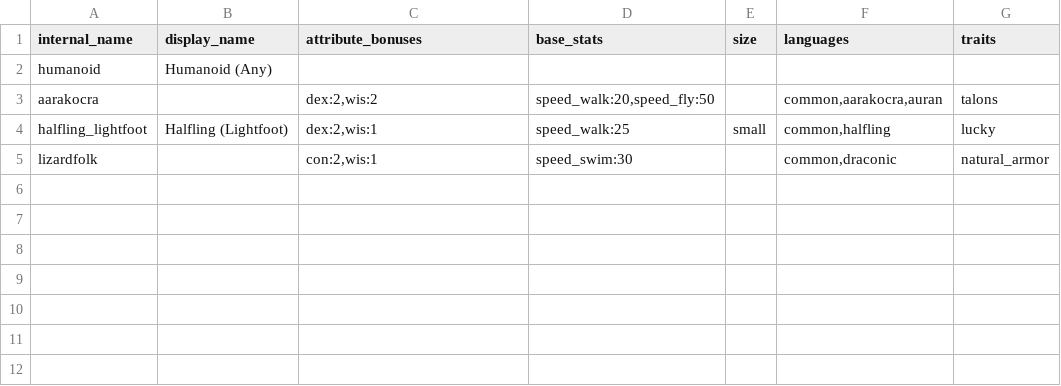
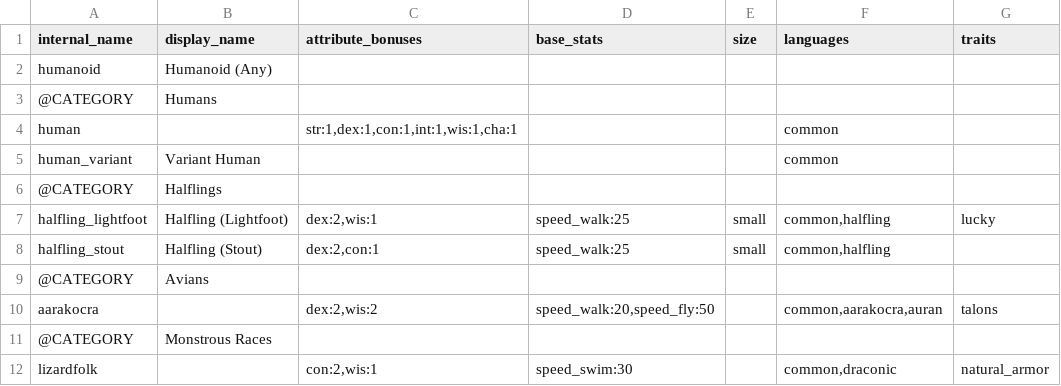
Before and after one commit to FriendGaru/npcgen, a CSV file: npcgen/data/racetemplates.csv, drawn as a sheet.

Commit message:
more html friendly category tags

```diff
--- a/npcgen/data/racetemplates.csv
+++ b/npcgen/data/racetemplates.csv
@@ -2,4 +2,11 @@ internal_name,display_name,attribute_bonuses,base_stats,size,languages,traits
 humanoid,Humanoid (Any),,,,,
+@CATEGORY,Humans,,,,,
+human,,"str:1,dex:1,con:1,int:1,wis:1,cha:1",,,common,
+human_variant,Variant Human,,,,common,
+@CATEGORY,Halflings,,,,,
+halfling_lightfoot,Halfling (Lightfoot),"dex:2,wis:1",speed_walk:25,small,"common,halfling",lucky
+halfling_stout,Halfling (Stout),"dex:2,con:1",speed_walk:25,small,"common,halfling",
+@CATEGORY,Avians,,,,,
 aarakocra,,"dex:2,wis:2","speed_walk:20,speed_fly:50",,"common,aarakocra,auran",talons
-halfling_lightfoot,Halfling (Lightfoot),"dex:2,wis:1",speed_walk:25,small,"common,halfling",lucky
+@CATEGORY,Monstrous Races,,,,,
 lizardfolk,,"con:2,wis:1",speed_swim:30,,"common,draconic",natural_armor
```
Also changed, not shown: npcgen/data/classtemplates.csv, 1 other file.
